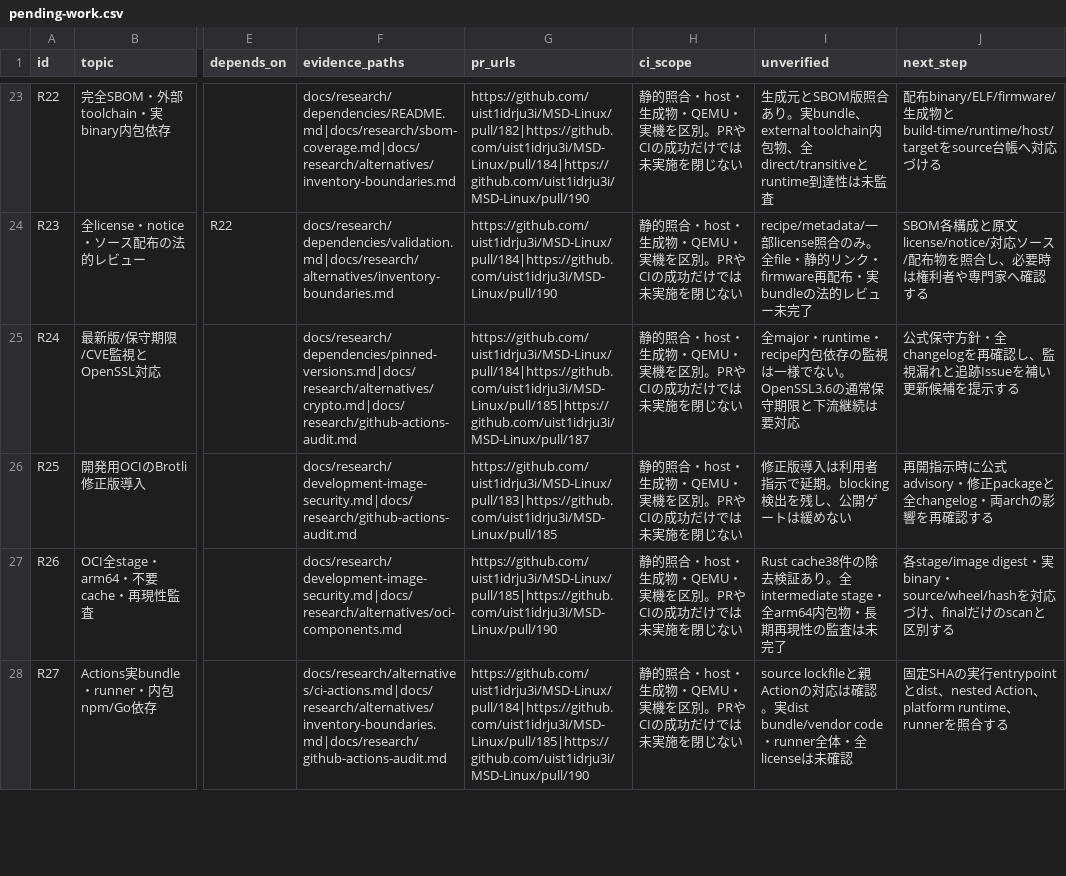
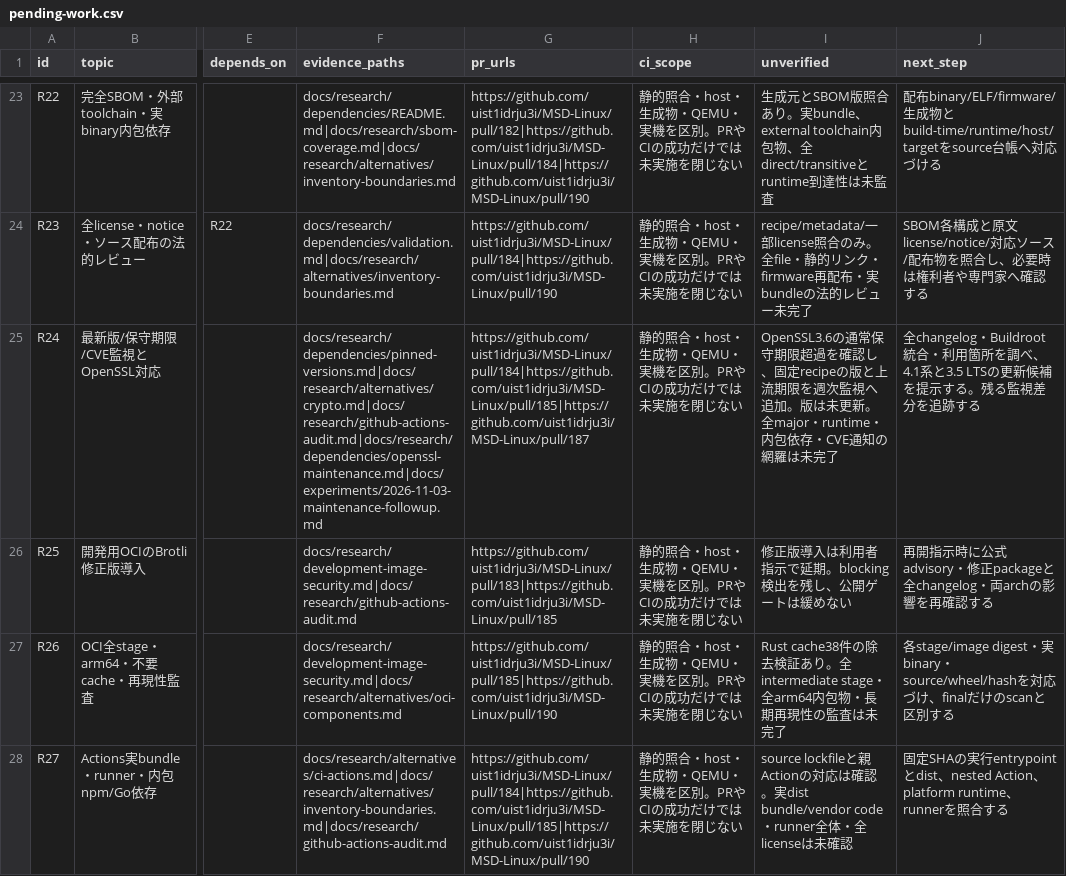
Before and after one commit to uist1idrju3i/MSD-Linux, a CSV file: docs/research/pending-work.csv, drawn as a sheet; only a part is shown, gaps mark what is left out; the diff covers the shown part only; the diff names each change by its address in the sheet, - before the commit and + after, or states it on an @@ line.

```diff
--- a/docs/research/pending-work.csv
+++ b/docs/research/pending-work.csv
-F25 (evidence_paths): docs/research/dependencies/pinned-versions.md|docs/research/alternatives/crypto.md|docs/research/github-actions-audit.md
+F25 (evidence_paths): docs/research/dependencies/pinned-versions.md|docs/research/alternatives/crypto.md|docs/research/github-actions-audit.md|docs/research/dependencies/openssl-maintenance.md|docs/experiments/2026-11-03-maintenance-followup.md
-I25 (unverified): 全major・runtime・recipe内包依存の監視は一様でない。OpenSSL3.6の通常保守期限と下流継続は要対応
+I25 (unverified): OpenSSL3.6の通常保守期限超過を確認し、固定recipeの版と上流期限を週次監視へ追加。版は未更新。全major・runtime・内包依存・CVE通知の網羅は未完了
-J25 (next_step): 公式保守方針・全changelogを再確認し、監視漏れと追跡Issueを補い更新候補を提示する
+J25 (next_step): 全changelog・Buildroot統合・利用箇所を調べ、4.1系と3.5 LTSの更新候補を提示する。残る監視差分を追跡する
```
Also changed, not shown: 11 edited cells elsewhere in this file, 14 other files.
